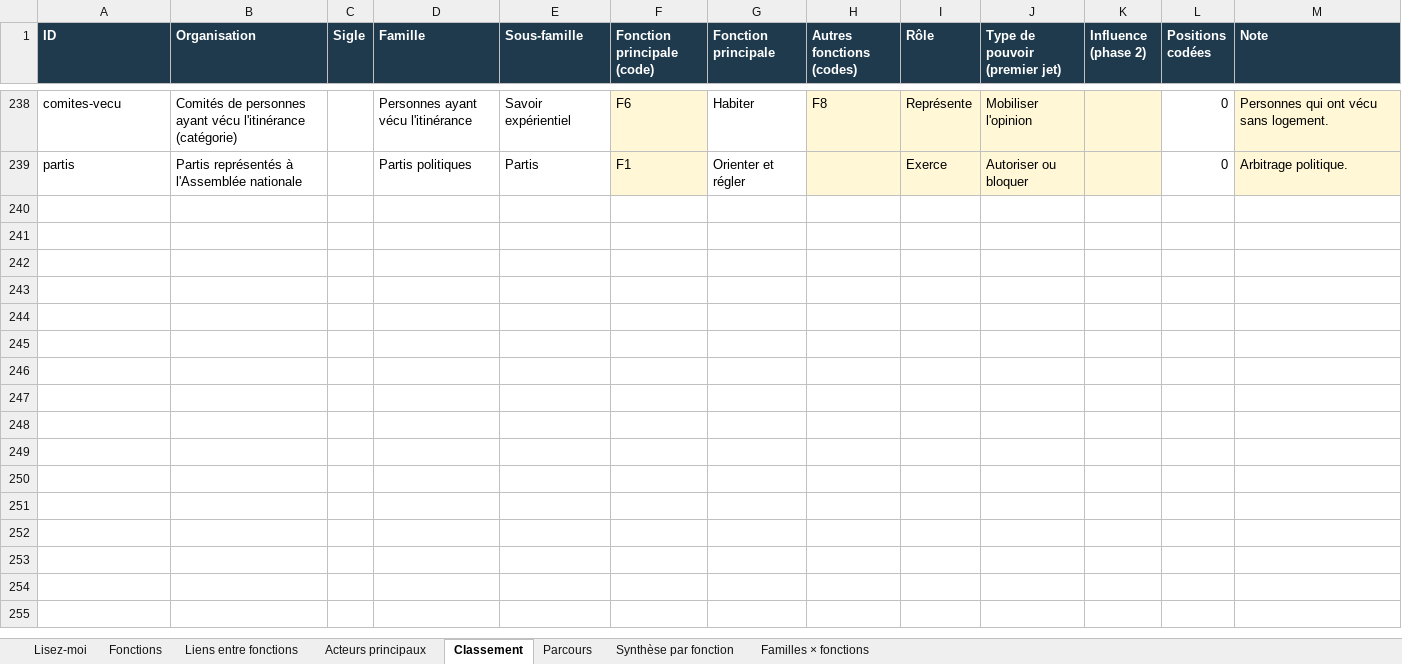
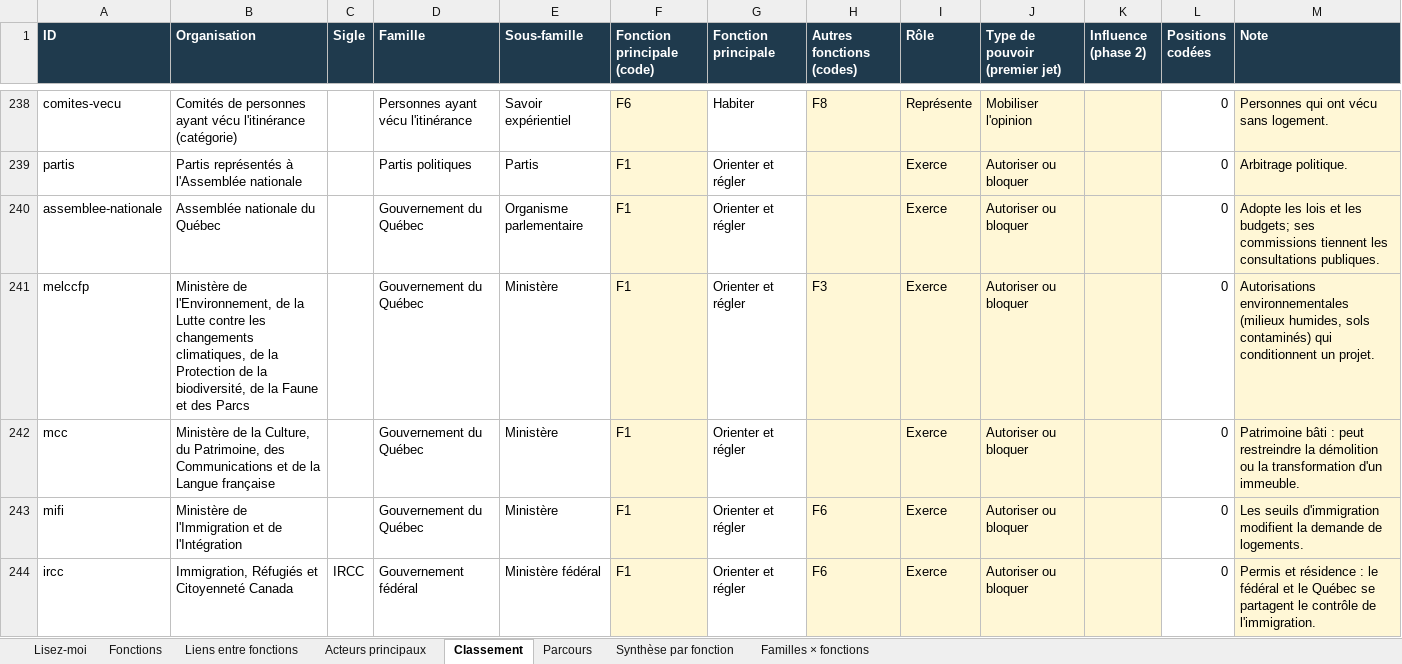
Before and after one commit to Syl77qc/habitation_itinerance, an Excel workbook: Ecosysteme_Habitation_fonctions.xlsx, sheet Classement, drawn as a sheet; only a part is shown, gaps mark what is left out; values as stored, in another font and other column widths than the file's, no borders; the diff covers the shown part only; the diff names each change by its address in the sheet, - before the commit and + after, or states it on an @@ line.

```diff
--- a/Ecosysteme_Habitation_fonctions.xlsx (sheet Classement)
+++ b/Ecosysteme_Habitation_fonctions.xlsx (sheet Classement)
+row 240: assemblee-nationale | Assemblée nationale du Québec |  | Gouvernement du Québec | Organisme parlementaire | F1 | Orienter et régler |  | Exerce | Autoriser ou bloquer |  | 0 | Adopte les lois et les budgets; ses commissions tiennent les consultations publiques.
+row 241: melccfp | Ministère de l'Environnement, de la Lutte contre les changements climatiques, de la Protection de la biodiversité, de la Faune et des Parcs |  | Gouvernement du Québec | Ministère | F1 | Orienter et régler | F3 | Exerce | Autoriser ou bloquer |  | 0 | Autorisations environnementales (milieux humides, sols contaminés) qui conditionnent un projet.
+row 242: mcc | Ministère de la Culture, du Patrimoine, des Communications et de la Langue française |  | Gouvernement du Québec | Ministère | F1 | Orienter et régler |  | Exerce | Autoriser ou bloquer |  | 0 | Patrimoine bâti : peut restreindre la démolition ou la transformation d'un immeuble.
+row 243: mifi | Ministère de l'Immigration et de l'Intégration |  | Gouvernement du Québec | Ministère | F1 | Orienter et régler | F6 | Exerce | Autoriser ou bloquer |  | 0 | Les seuils d'immigration modifient la demande de logements.
+row 244: ircc | Immigration, Réfugiés et Citoyenneté Canada | IRCC | Gouvernement fédéral | Ministère fédéral | F1 | Orienter et régler | F6 | Exerce | Autoriser ou bloquer |  | 0 | Permis et résidence : le fédéral et le Québec se partagent le contrôle de l'immigration.
```
Also changed, not shown: 55 added rows elsewhere in this sheet, sheet Familles × fonctions, sheet Acteurs principaux, sheet Fonctions, sheet Synthèse par fonction, sheet Lisez-moi, Parties_prenantes_habitation_itinerance.xlsx, 3 other files.
